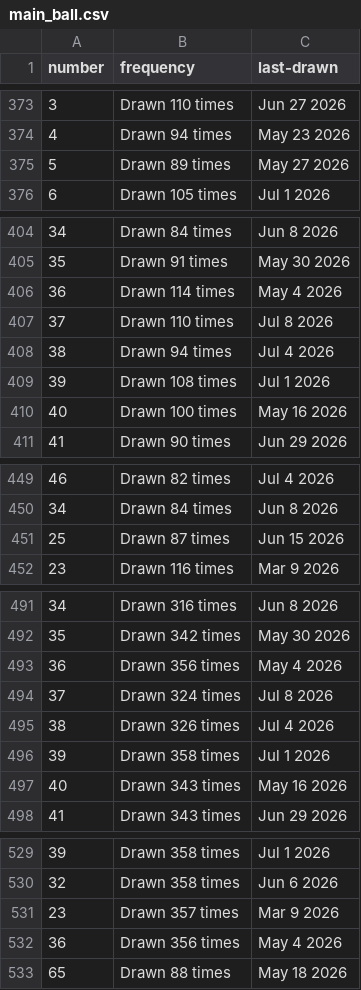
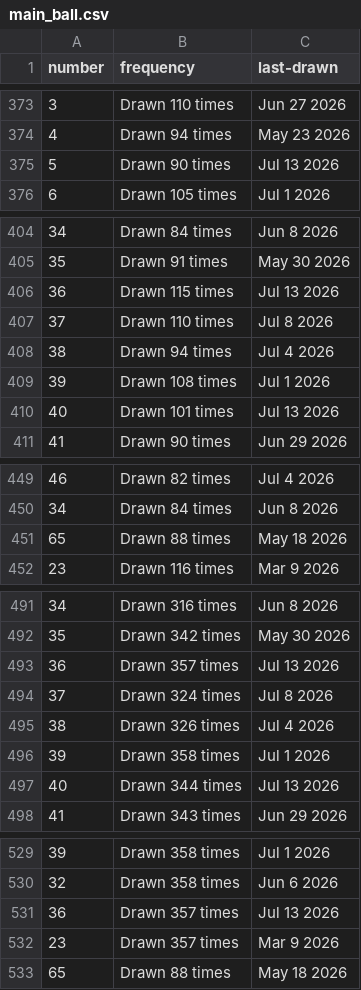
Before and after one commit to kv-hearst/powerball, a CSV file: data/main_ball.csv, drawn as a sheet; only a part is shown, gaps mark what is left out; the diff covers the shown part only.

```diff
--- a/data/main_ball.csv
+++ b/data/main_ball.csv
@@ -374,3 +374,3 @@ number,frequency,last-drawn
 4,Drawn 94 times,May 23 2026
-5,Drawn 89 times,May 27 2026
+5,Drawn 90 times,Jul 13 2026
 6,Drawn 105 times,Jul 1 2026
@@ -405,3 +405,3 @@ number,frequency,last-drawn
 35,Drawn 91 times,May 30 2026
-36,Drawn 114 times,May 4 2026
+36,Drawn 115 times,Jul 13 2026
 37,Drawn 110 times,Jul 8 2026
@@ -409,3 +409,3 @@ number,frequency,last-drawn
 39,Drawn 108 times,Jul 1 2026
-40,Drawn 100 times,May 16 2026
+40,Drawn 101 times,Jul 13 2026
 41,Drawn 90 times,Jun 29 2026
@@ -450,3 +450,3 @@ number,frequency,last-drawn
 34,Drawn 84 times,Jun 8 2026
-25,Drawn 87 times,Jun 15 2026
+65,Drawn 88 times,May 18 2026
 23,Drawn 116 times,Mar 9 2026
@@ -492,3 +492,3 @@ number,frequency,last-drawn
 35,Drawn 342 times,May 30 2026
-36,Drawn 356 times,May 4 2026
+36,Drawn 357 times,Jul 13 2026
 37,Drawn 324 times,Jul 8 2026
@@ -496,3 +496,3 @@ number,frequency,last-drawn
 39,Drawn 358 times,Jul 1 2026
-40,Drawn 343 times,May 16 2026
+40,Drawn 344 times,Jul 13 2026
 41,Drawn 343 times,Jun 29 2026
@@ -530,4 +530,4 @@ number,frequency,last-drawn
 32,Drawn 358 times,Jun 6 2026
+36,Drawn 357 times,Jul 13 2026
 23,Drawn 357 times,Mar 9 2026
-36,Drawn 356 times,May 4 2026
 65,Drawn 88 times,May 18 2026
```
Also changed, not shown: 10 edited cells elsewhere in this file, data/main_ball_active.csv, data/main_ball_cleaned.csv, 4 other files.
